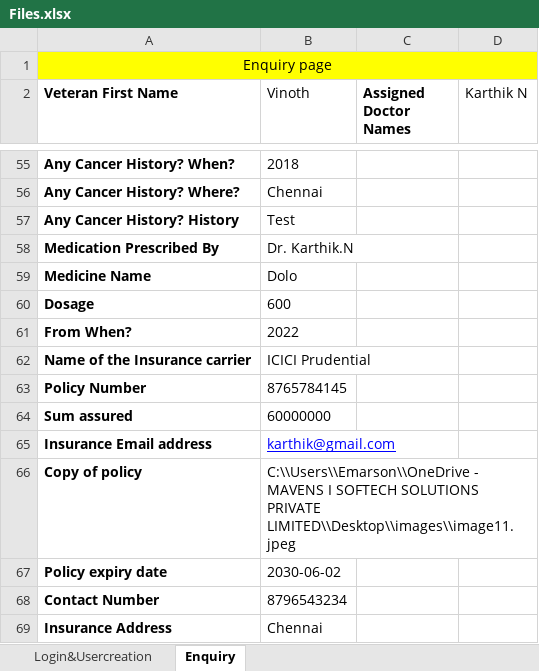
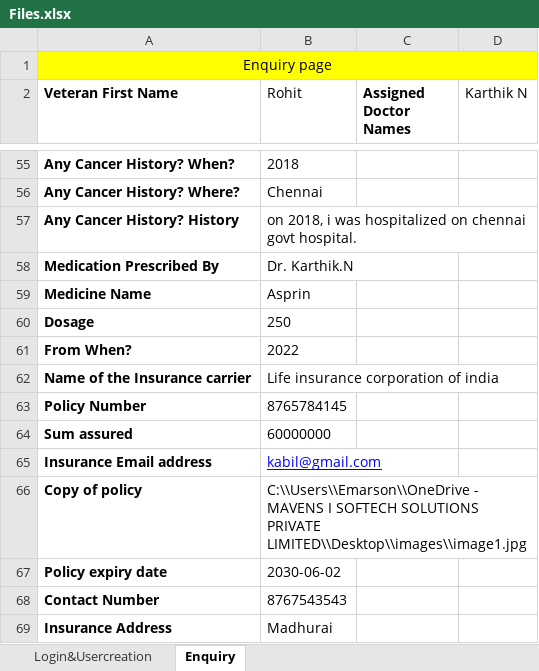
Before and after one commit to Emarson-S/Welldercare_Automation, an Excel workbook: Excel Files/Files.xlsx, sheet Enquiry, drawn as a sheet; only a part is shown, gaps mark what is left out; values as stored, in another font and other column widths than the file's, no borders; the diff covers the shown part only; the diff names each change by its address in the sheet, - before the commit and + after, or states it on an @@ line.

```diff
--- a/Excel Files/Files.xlsx (sheet Enquiry)
+++ b/Excel Files/Files.xlsx (sheet Enquiry)
-B2: Vinoth
+B2: Rohit
-B57 (Rohit): Test
+B57 (Rohit): on 2018, i was hospitalized on chennai govt hospital.
-B59 (Rohit): Dolo
+B59 (Rohit): Asprin
-B60 (Rohit): 600
+B60 (Rohit): 250
-B62 (Rohit): ICICI Prudential
+B62 (Rohit): Life insurance corporation of india
-B65 (Rohit): karthik@gmail.com
+B65 (Rohit): kabil@gmail.com
-B66 (Rohit): …SOLUTIONS PRIVATE LIMITED\\Desktop\\images\\image11.jpeg
+B66 (Rohit): …SOLUTIONS PRIVATE LIMITED\\Desktop\\images\\image1.jpg
-B68 (Rohit): 8796543234
+B68 (Rohit): 8767543543
-B69 (Rohit): Chennai
+B69 (Rohit): Madhurai
```
Also changed, not shown: 27 edited cells and cell formats elsewhere in this sheet, sheet Login&Usercreation, 20 other files.
